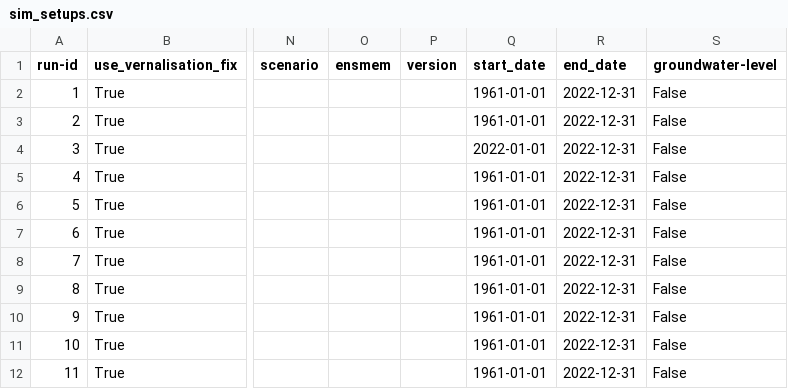
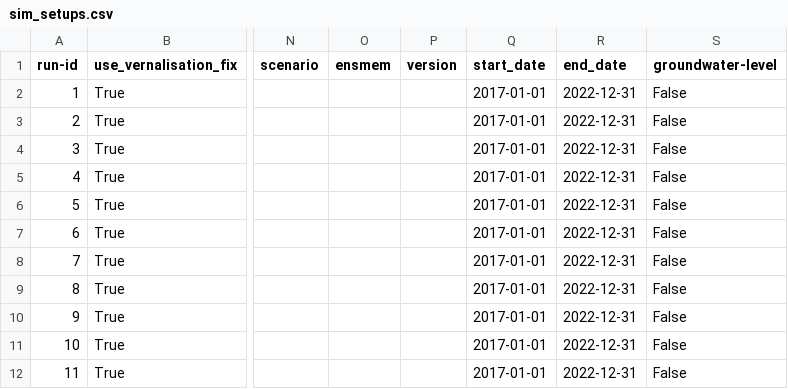
Before and after one commit to zalf-rpm/monica-cz, a CSV file: sim_setups.csv, drawn as a sheet; only a part is shown, gaps mark what is left out; the diff names each change by its address in the sheet, - before the commit and + after, or states it on an @@ line.

Commit message:
Start in 2017

```diff
--- a/sim_setups.csv
+++ b/sim_setups.csv
-Q2:Q3 (start_date): 1961-01-01
+Q2:Q3 (start_date): 2017-01-01
-Q4 (start_date): 2022-01-01
+Q4 (start_date): 2017-01-01
-Q5:Q12 (start_date): 1961-01-01
+Q5:Q12 (start_date): 2017-01-01
```
